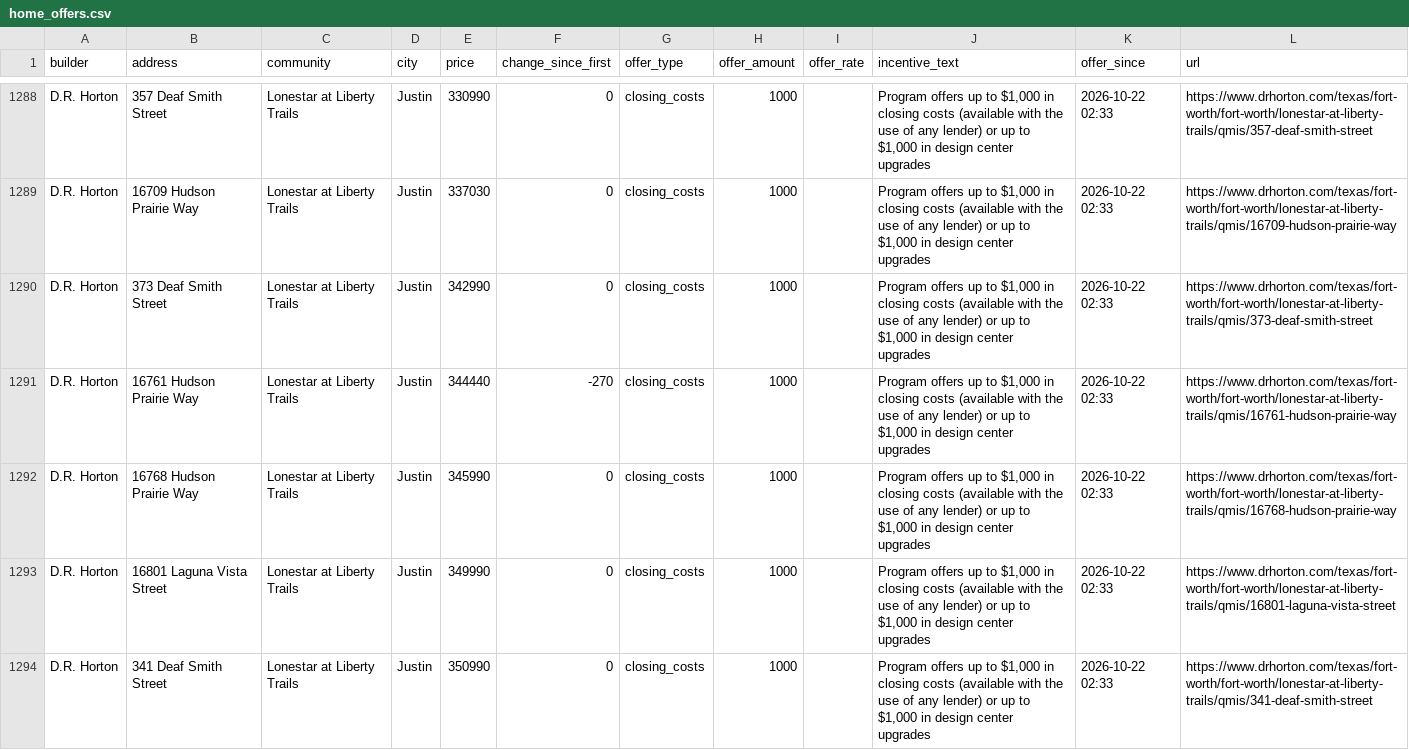
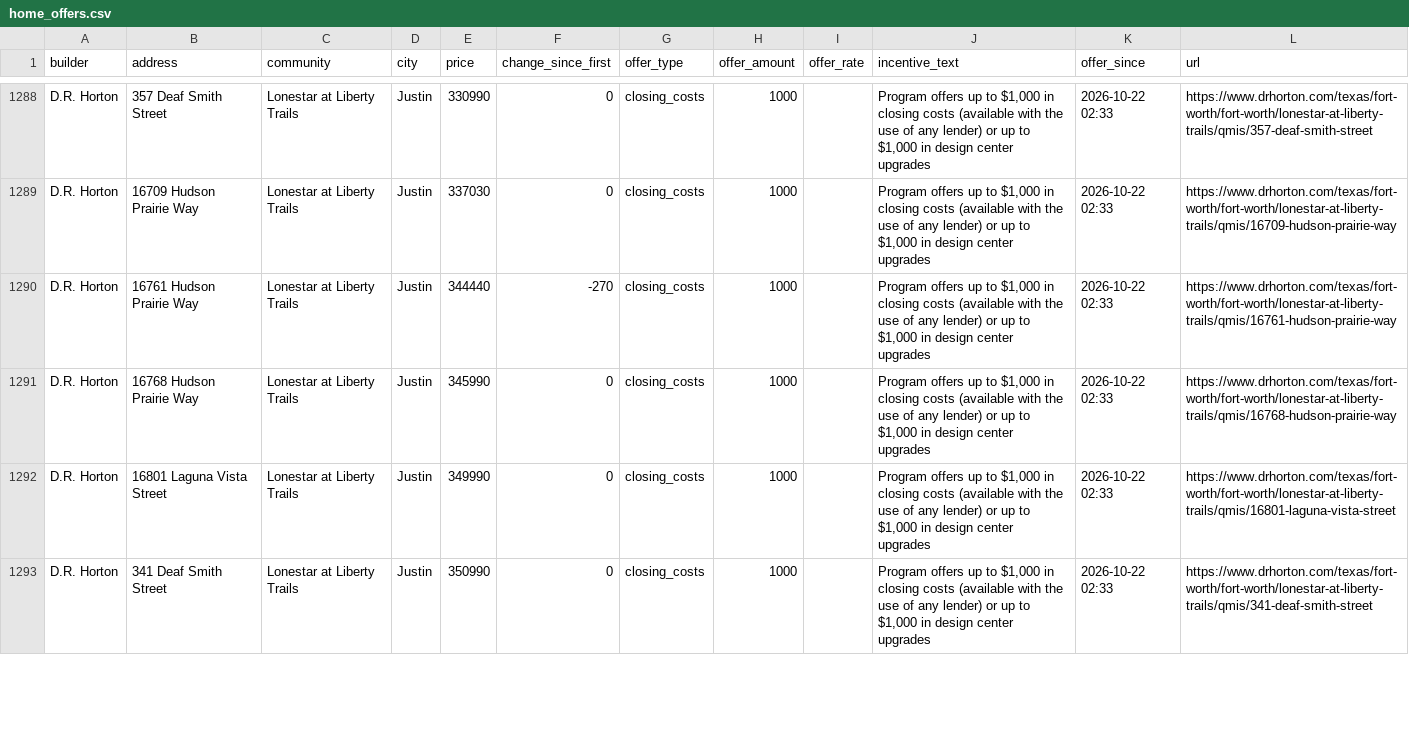
Before and after one commit to Crutledge13/dfw-builder-tracker, a CSV file: docs/data/home_offers.csv, drawn as a sheet; only a part is shown, gaps mark what is left out; the diff covers the shown part only.

```diff
--- a/docs/data/home_offers.csv
+++ b/docs/data/home_offers.csv
@@ -1289,3 +1289,2 @@ D.R. Horton,357 Deaf Smith Street,Lonestar at Liberty Trails,Justin,330990,0,clo
 D.R. Horton,16709 Hudson Prairie Way,Lonestar at Liberty Trails,Justin,337030,0,closing_costs,1000,,"Program offers up to $1,000 in closing costs (available with the use of any lender) or up to $1,000 in design center upgrades",2026-10-22 02:33,https://www.drhorton.com/texas/fort-worth/fort-worth/lonestar-at-liberty-trails/qmis/16709-hudson-prairie-way
-D.R. Horton,373 Deaf Smith Street,Lonestar at Liberty Trails,Justin,342990,0,closing_costs,1000,,"Program offers up to $1,000 in closing costs (available with the use of any lender) or up to $1,000 in design center upgrades",2026-10-22 02:33,https://www.drhorton.com/texas/fort-worth/fort-worth/lonestar-at-liberty-trails/qmis/373-deaf-smith-street
 D.R. Horton,16761 Hudson Prairie Way,Lonestar at Liberty Trails,Justin,344440,-270,closing_costs,1000,,"Program offers up to $1,000 in closing costs (available with the use of any lender) or up to $1,000 in design center upgrades",2026-10-22 02:33,https://www.drhorton.com/texas/fort-worth/fort-worth/lonestar-at-liberty-trails/qmis/16761-hudson-prairie-way
```
Also changed, not shown: 4 edited cells elsewhere in this file, docs/data/incentives.csv, docs/data/new_homes.csv, 22 other files.
